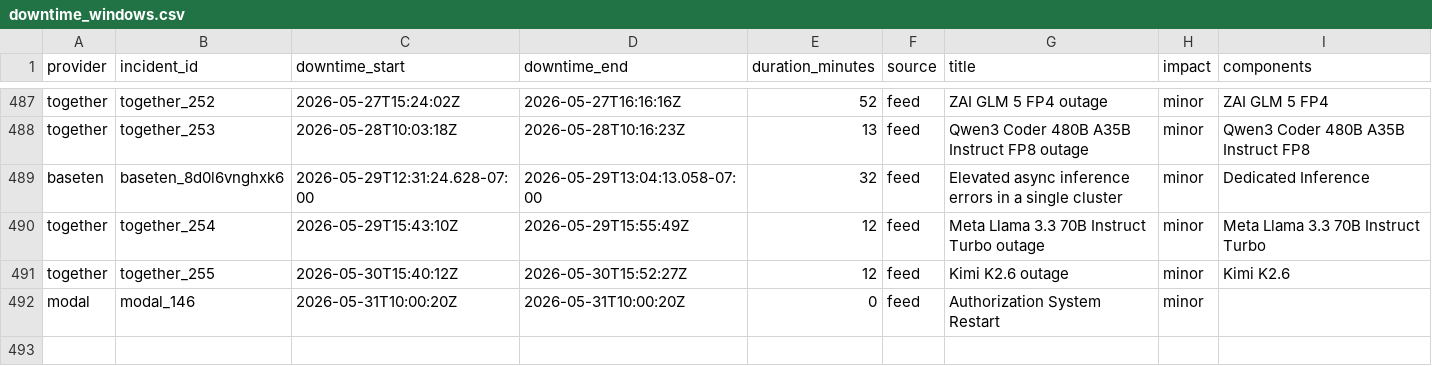
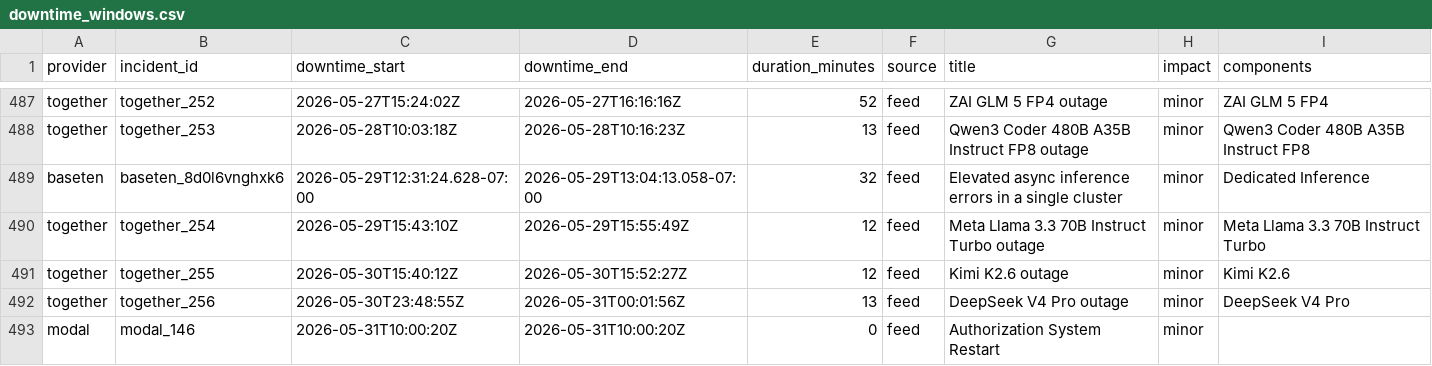
Before and after one commit to saranormous/inference_statuspage, a CSV file: parsed/downtime_windows.csv, drawn as a sheet; only a part is shown, gaps mark what is left out.

Commit message:
incidents: 2026-05-31T00:36:10Z

```diff
--- a/parsed/downtime_windows.csv
+++ b/parsed/downtime_windows.csv
@@ -491,2 +491,3 @@ together,together_254,2026-05-29T15:43:10Z,2026-05-29T15:55:49Z,12,feed,Meta Lla
 together,together_255,2026-05-30T15:40:12Z,2026-05-30T15:52:27Z,12,feed,Kimi K2.6 outage,minor,Kimi K2.6
+together,together_256,2026-05-30T23:48:55Z,2026-05-31T00:01:56Z,13,feed,DeepSeek V4 Pro outage,minor,DeepSeek V4 Pro
 modal,modal_146,2026-05-31T10:00:20Z,2026-05-31T10:00:20Z,0,feed,Authorization System Restart,minor,
```
Also changed, not shown: 3 other files.
